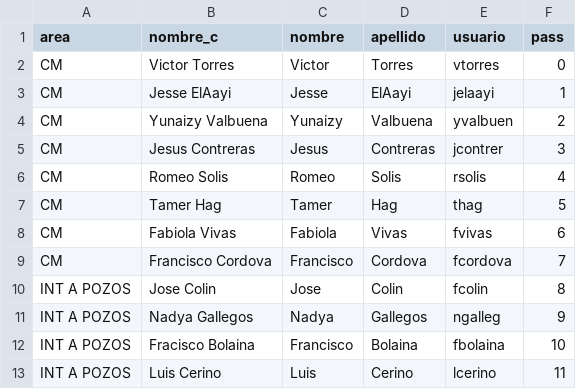
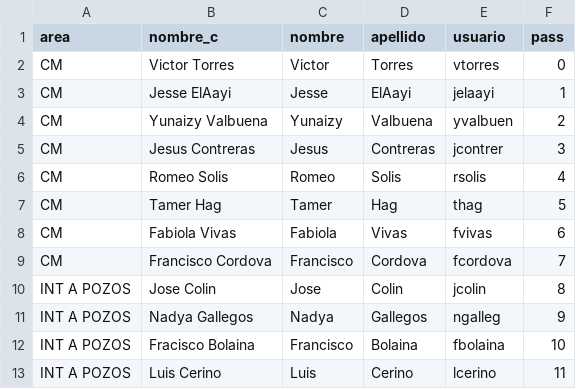
Before and after one commit to IPS-DataManager/IPS-Dashboard, a CSV file: Usuarios/Usuarios.csv, drawn as a sheet.

Commit message:
Add files via upload

```diff
--- a/Usuarios/Usuarios.csv
+++ b/Usuarios/Usuarios.csv
@@ -9,3 +9,3 @@ CM,Fabiola Vivas,Fabiola,Vivas,fvivas,6
 CM,Francisco Cordova,Francisco,Cordova,fcordova,7
-INT A POZOS,Jose Colin,Jose,Colin,fcolin,8
+INT A POZOS,Jose Colin,Jose,Colin,jcolin,8
 INT A POZOS,Nadya Gallegos,Nadya,Gallegos,ngalleg,9
```
